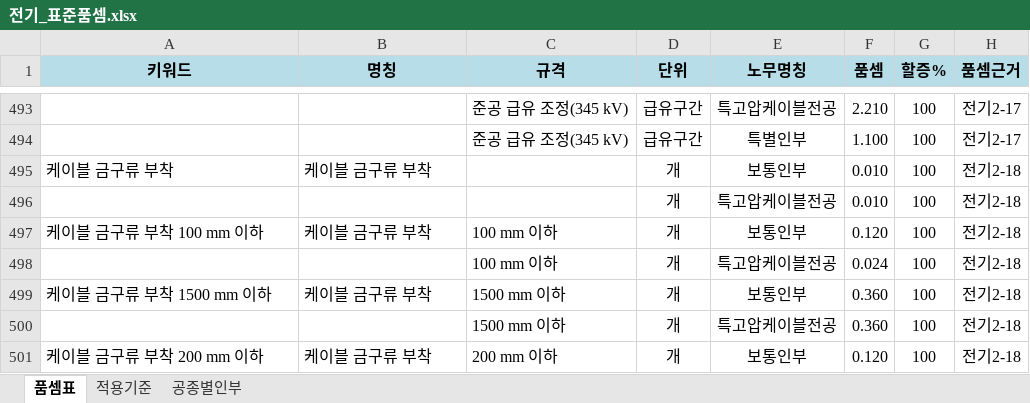
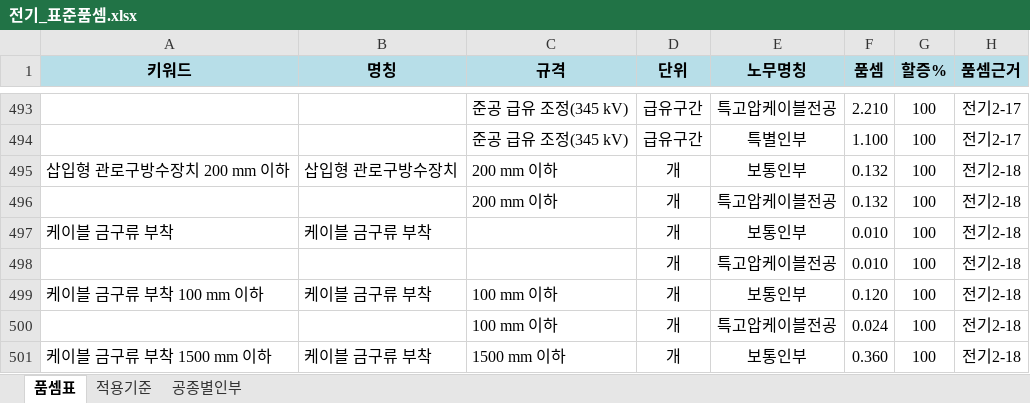
Before and after one commit to ska22110597-afk/jeonki-quantity, an Excel workbook: data/전기_표준품셈.xlsx, sheet 품셈표, drawn as a sheet; only a part is shown, gaps mark what is left out; the shorter side is filled out with more unchanged rows; values as stored, in another font and other column widths than the file's, no borders; the diff names each change by its address in the sheet, - before the commit and + after, or states it on an @@ line.

```diff
--- a/data/전기_표준품셈.xlsx (sheet 품셈표)
+++ b/data/전기_표준품셈.xlsx (sheet 품셈표)
+row 495: 삽입형 관로구방수장치 200 mm 이하 | 삽입형 관로구방수장치 | 200 mm 이하 | 개 | 보통인부 | 0.132 | 100 | 전기2-18
+row 496:  |  | 200 mm 이하 | 개 | 특고압케이블전공 | 0.132 | 100 | 전기2-18
```
Also changed, not shown: 4 other files.
